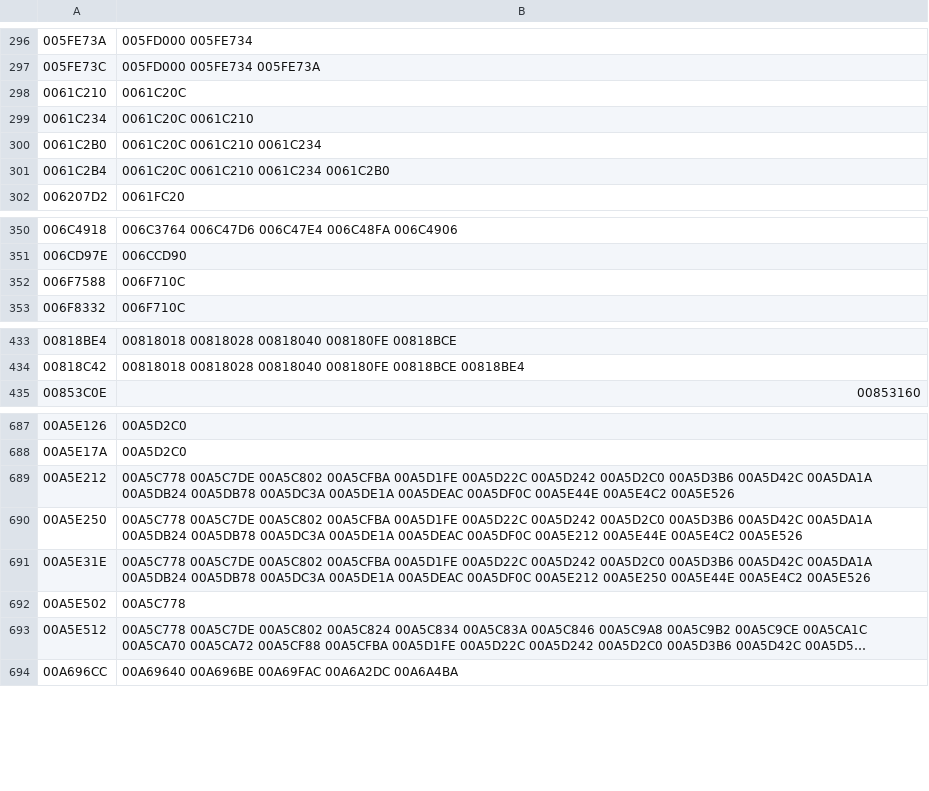
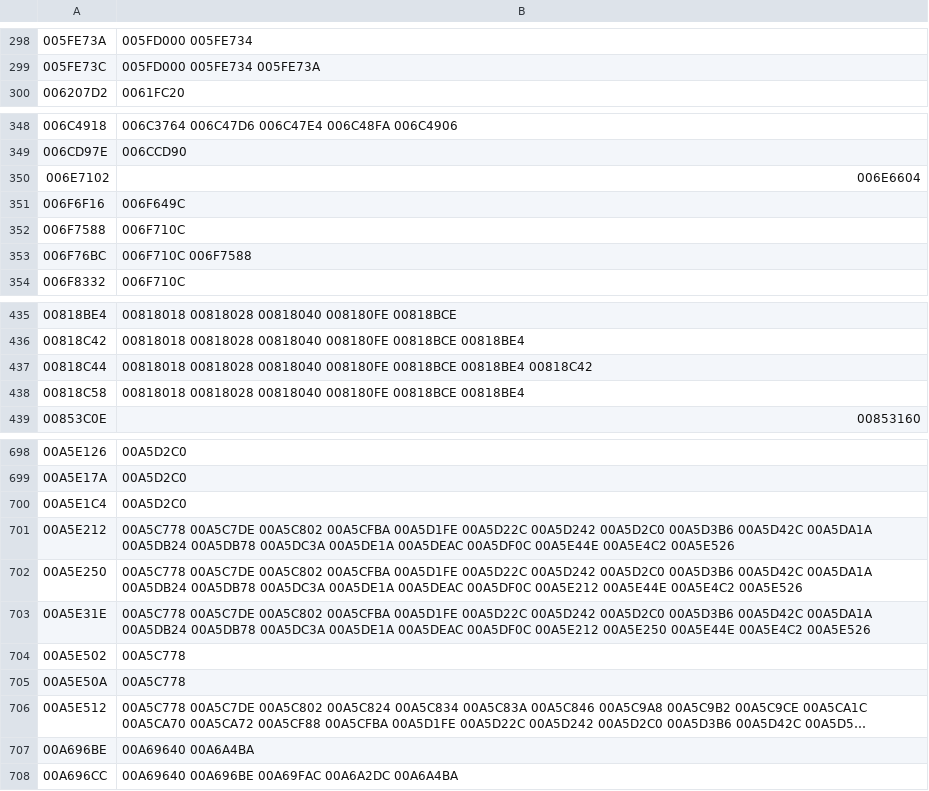
Before and after one commit to thethiny/KHUx-Recomp, a TSV file: rewrite/tasks/chunks.tsv, drawn as a sheet; only a part is shown, gaps mark what is left out; long unchanged cells end in …; removed rows and columns are numbered as before the commit, all else as after; the diff covers the shown part only; the diff names each change by its address in the sheet, - before the commit and + after, or states it on an @@ line.

Commit message:
Rewrite batch #5: MyPage and menus
- rewrite/src/b5_menu: 134 functions written (help, serial codes, other menu
  popups, avatar link, title select, Jewel info, album, login bonus, parade,
  scroll view lambdas, SceneManager landing pads), 33 verified
- MagicStoneScrollView: changeRow uses the ImageButton overload (crash with
  6 products), row width 917
- SceneUi stringBuffer takes up to 8 printf args
- chunks.py: pieces called only from their parent count as chunks (+18)
- watch_log.py: flushed log follower for session monitoring

```diff
--- a/rewrite/tasks/chunks.tsv
+++ b/rewrite/tasks/chunks.tsv
-row 298: 0061C210 | 0061C20C
-row 299: 0061C234 | 0061C20C 0061C210
-row 300: 0061C2B0 | 0061C20C 0061C210 0061C234
-row 301: 0061C2B4 | 0061C20C 0061C210 0061C234 0061C2B0
+row 350: 006E7102 | 006E6604
+row 351: 006F6F16 | 006F649C
+row 353: 006F76BC | 006F710C 006F7588
+row 437: 00818C44 | 00818018 00818028 00818040 008180FE 00818BCE 00818BE4 00818C42
+row 438: 00818C58 | 00818018 00818028 00818040 008180FE 00818BCE 00818BE4
+row 700: 00A5E1C4 | 00A5D2C0
+row 705: 00A5E50A | 00A5C778
+row 707: 00A696BE | 00A69640 00A6A4BA
```
Also changed, not shown: 10 added rows elsewhere in this file, rewrite/reset.tsv, rewrite/status.tsv, 20 other files.
